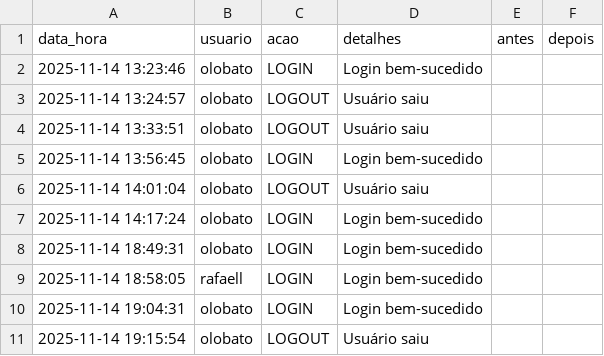
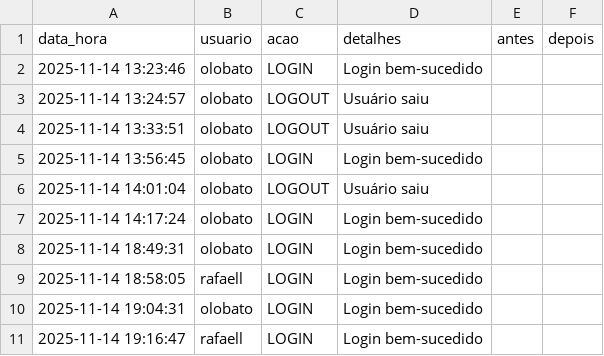
Before and after one commit to otavilobato/pecas1, a CSV file: logs.csv, drawn as a sheet; removed rows and columns are numbered as before the commit, all else as after; the diff names each change by its address in the sheet, - before the commit and + after, or states it on an @@ line.

Commit message:
Atualização automática logs (14/11/2025 19:16)

```diff
--- a/logs.csv
+++ b/logs.csv
-row 11: 2025-11-14 19:15:54 | olobato | LOGOUT | Usuário saiu
+row 11: 2025-11-14 19:16:47 | rafaell | LOGIN | Login bem-sucedido
```
